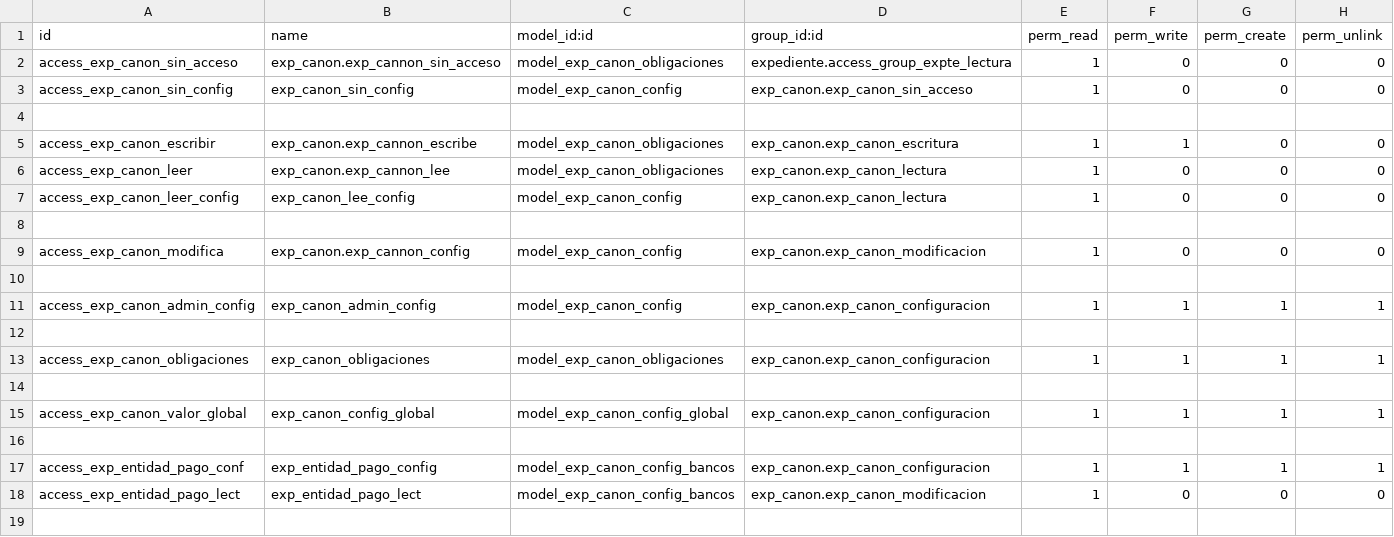
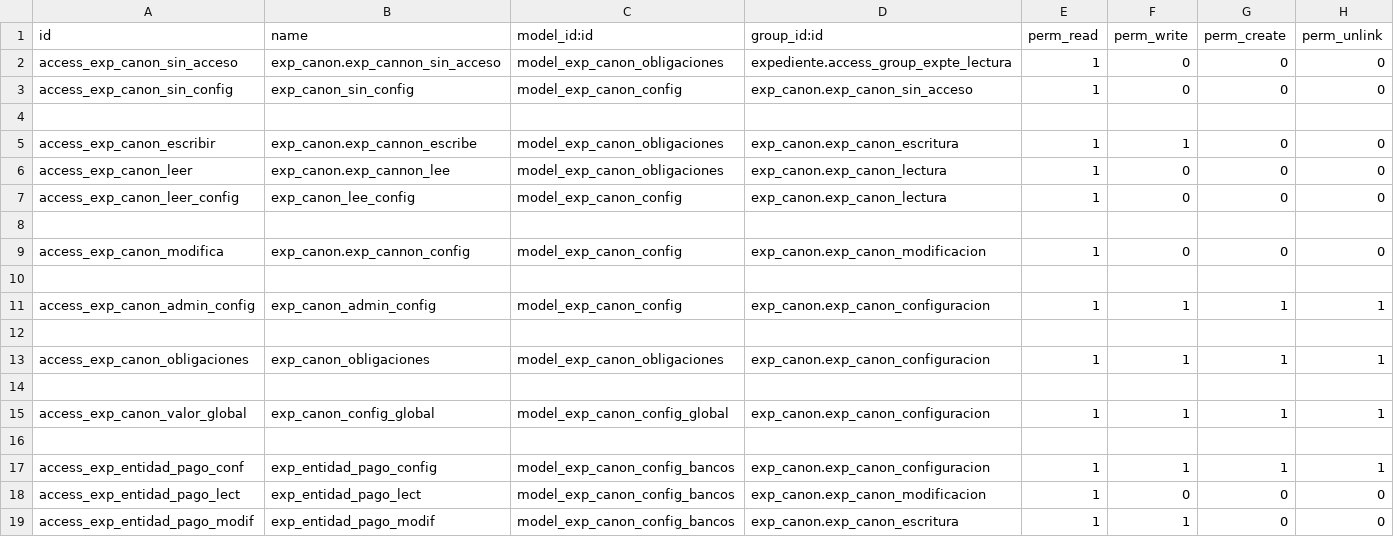
Before and after one commit to gisminero/addons_sigetrami, a CSV file: exp_canon/security/ir.model.access.csv, drawn as a sheet; the diff names each change by its address in the sheet, - before the commit and + after, or states it on an @@ line.

Commit message:
Avances utilizando pertenencias en canon minero.

```diff
--- a/exp_canon/security/ir.model.access.csv
+++ b/exp_canon/security/ir.model.access.csv
+row 19: access_exp_entidad_pago_modif | exp_entidad_pago_modif | model_exp_canon_config_bancos | exp_canon.exp_canon_escritura | 1 | 1 | 0 | 0
```
Also changed, not shown: 2 other files.
